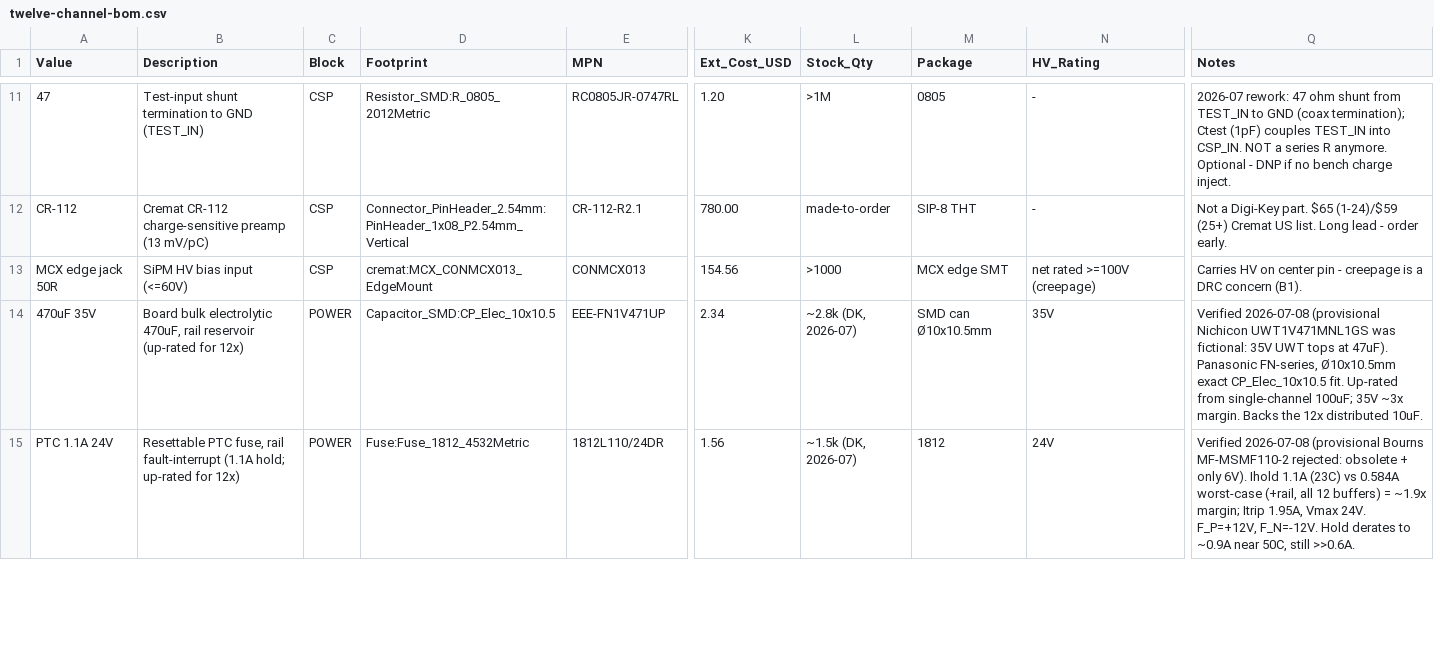
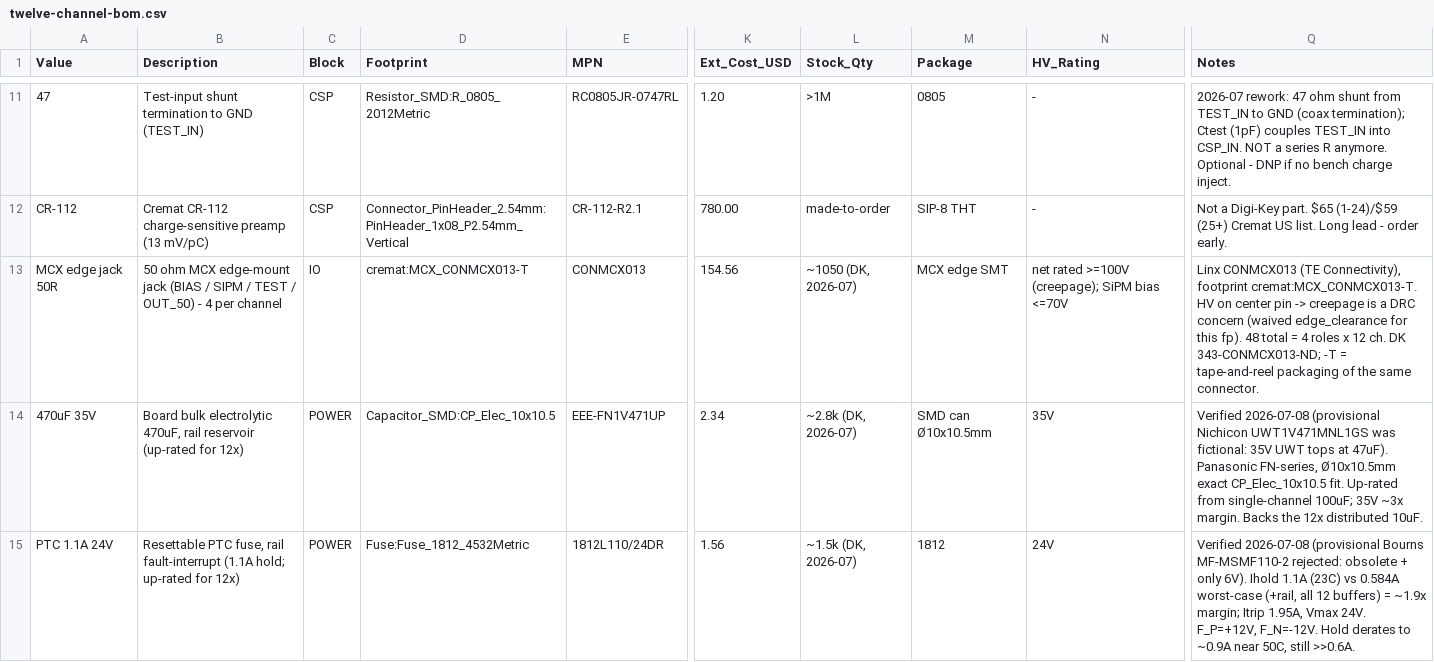
Before and after one commit to Brunner-neutrino-lab/cremat-multi-channel-amplifier, a CSV file: final-board/twelve-channel/models-bom/twelve-channel-bom.csv, drawn as a sheet; only a part is shown, gaps mark what is left out; the diff names each change by its address in the sheet, - before the commit and + after, or states it on an @@ line.

```diff
--- a/final-board/twelve-channel/models-bom/twelve-channel-bom.csv
+++ b/final-board/twelve-channel/models-bom/twelve-channel-bom.csv
-B13 (Description): SiPM HV bias input (<=60V)
+B13 (Description): 50 ohm MCX edge-mount jack (BIAS / SIPM / TEST / OUT_50) - 4 per channel
-C13 (Block): CSP
+C13 (Block): IO
-D13 (Footprint): cremat:MCX_CONMCX013_EdgeMount
+D13 (Footprint): cremat:MCX_CONMCX013-T
-L13 (Stock_Qty): >1000
+L13 (Stock_Qty): ~1050 (DK, 2026-07)
-N13 (HV_Rating): net rated >=100V (creepage)
+N13 (HV_Rating): net rated >=100V (creepage); SiPM bias <=70V
-Q13 (Notes): Carries HV on center pin - creepage is a DRC concern (B1).
+Q13 (Notes): Linx CONMCX013 (TE Connectivity), footprint cremat:MCX_CONMCX013-T. HV on center pin -> creepage is a DRC concern (waived edge_clearance for this fp). 48 total = 4 roles x 12 ch. DK 343-CONMCX013-ND; -T = tape-and-reel packaging of the same connector.
```
Also changed, not shown: 25 other files.
